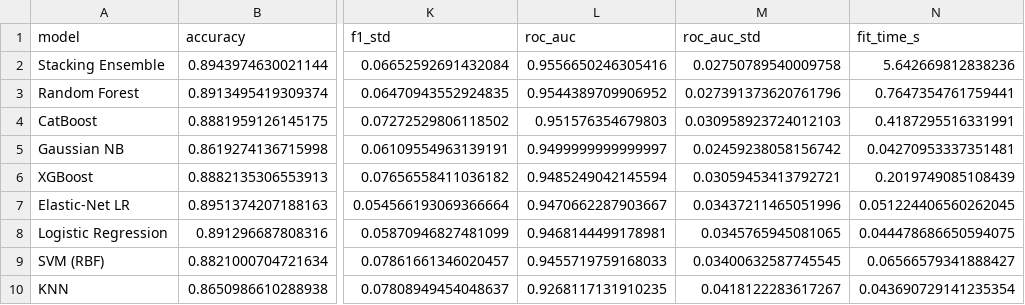
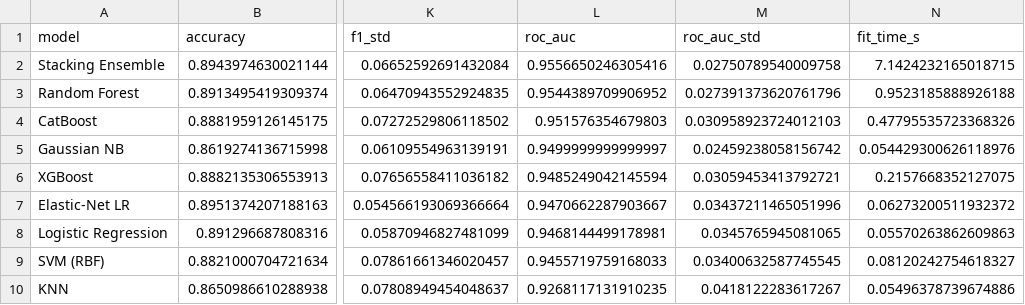
Before and after one commit to RohanKamal123/sunfi_ml, a CSV file: reports/results/cv_results.csv, drawn as a sheet; only a part is shown, gaps mark what is left out; the diff names each change by its address in the sheet, - before the commit and + after, or states it on an @@ line.

```diff
--- a/reports/results/cv_results.csv
+++ b/reports/results/cv_results.csv
-N2 (fit_time_s): 5.642669812838236
+N2 (fit_time_s): 7.1424232165018715
-N3 (fit_time_s): 0.7647354761759441
+N3 (fit_time_s): 0.9523185888926188
-N4 (fit_time_s): 0.4187295516331991
+N4 (fit_time_s): 0.47795535723368326
-N5 (fit_time_s): 0.04270953337351481
+N5 (fit_time_s): 0.054429300626118976
-N6 (fit_time_s): 0.2019749085108439
+N6 (fit_time_s): 0.2157668352127075
-N7 (fit_time_s): 0.051224406560262045
+N7 (fit_time_s): 0.06273200511932372
-N8 (fit_time_s): 0.044478686650594075
+N8 (fit_time_s): 0.05570263862609863
-N9 (fit_time_s): 0.06566579341888427
+N9 (fit_time_s): 0.08120242754618327
-N10 (fit_time_s): 0.043690729141235354
+N10 (fit_time_s): 0.05496378739674886
```
Also changed, not shown: reports/results/calibration_effect.csv, reports/results/calibration_metrics.csv, 6 other files.
